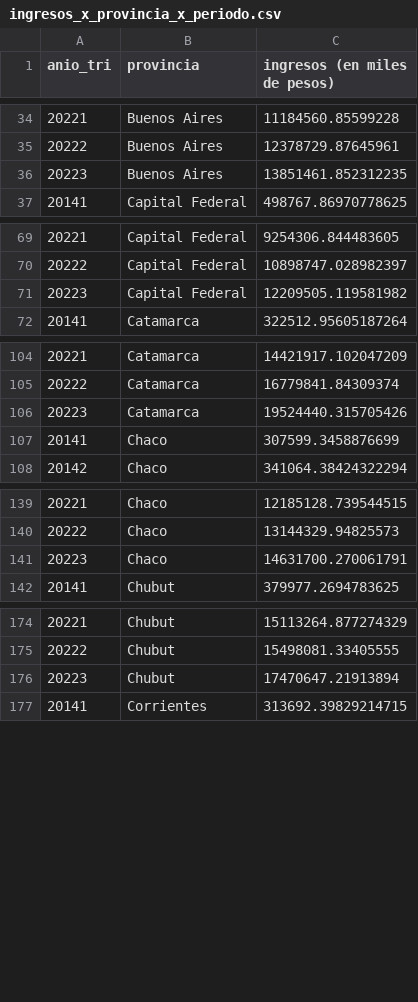
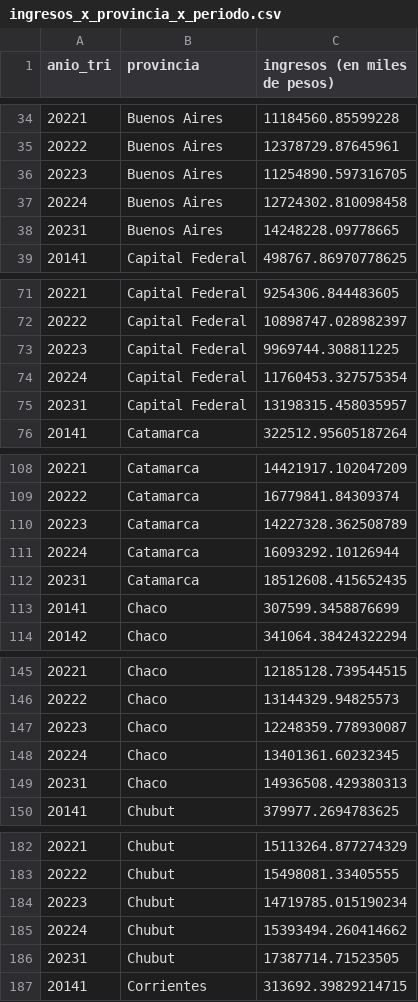
Before and after one commit to Lucaramallo/Empresa_telecomunicaciones, a CSV file: CSV_Cleaned/ingresos_x_provincia_x_periodo.csv, drawn as a sheet; only a part is shown, gaps mark what is left out; the diff covers the shown part only.

Commit message:
ML pronostico ingresos x provincia OK! :)

```diff
--- a/CSV_Cleaned/ingresos_x_provincia_x_periodo.csv
+++ b/CSV_Cleaned/ingresos_x_provincia_x_periodo.csv
@@ -35,3 +35,5 @@ anio_tri,provincia,ingresos (en miles de pesos)
 20222,Buenos Aires,12378729.87645961
-20223,Buenos Aires,13851461.852312235
+20223,Buenos Aires,11254890.597316705
+20224,Buenos Aires,12724302.810098458
+20231,Buenos Aires,14248228.09778665
 20141,Capital Federal,498767.86970778625
@@ -70,3 +72,5 @@ anio_tri,provincia,ingresos (en miles de pesos)
 20222,Capital Federal,10898747.028982397
-20223,Capital Federal,12209505.119581982
+20223,Capital Federal,9969744.308811225
+20224,Capital Federal,11760453.327575354
+20231,Capital Federal,13198315.458035957
 20141,Catamarca,322512.95605187264
@@ -105,3 +109,5 @@ anio_tri,provincia,ingresos (en miles de pesos)
 20222,Catamarca,16779841.84309374
-20223,Catamarca,19524440.315705426
+20223,Catamarca,14227328.362508789
+20224,Catamarca,16093292.10126944
+20231,Catamarca,18512608.415652435
 20141,Chaco,307599.3458876699
@@ -140,3 +146,5 @@ anio_tri,provincia,ingresos (en miles de pesos)
 20222,Chaco,13144329.94825573
-20223,Chaco,14631700.270061791
+20223,Chaco,12248359.778930087
+20224,Chaco,13401361.60232345
+20231,Chaco,14936508.429380313
 20141,Chubut,379977.2694783625
@@ -175,3 +183,5 @@ anio_tri,provincia,ingresos (en miles de pesos)
 20222,Chubut,15498081.33405555
-20223,Chubut,17470647.21913894
+20223,Chubut,14719785.015190234
+20224,Chubut,15393494.260414662
+20231,Chubut,17387714.71523505
 20141,Corrientes,313692.39829214715
```
Also changed, not shown: 38 added rows and 19 edited cells elsewhere in this file, 1 other file.
